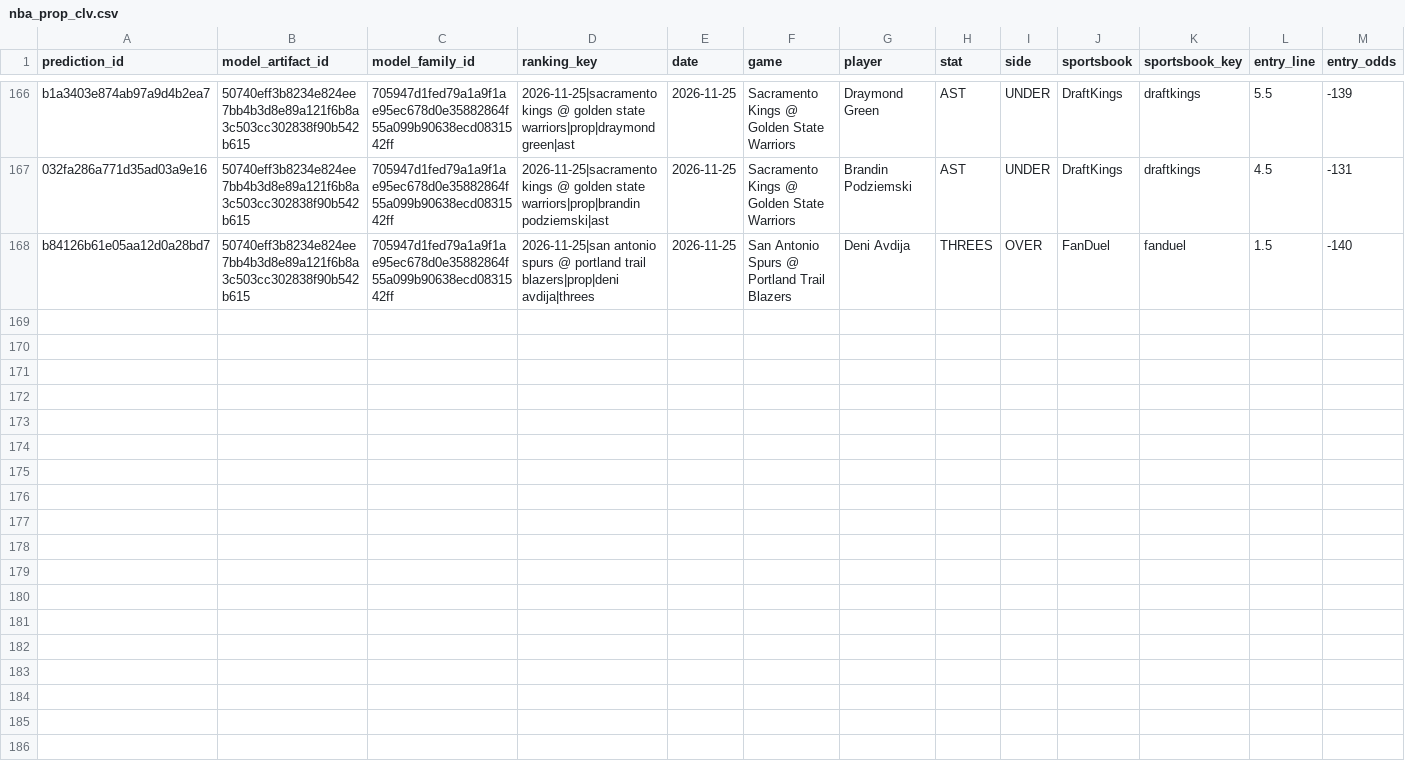
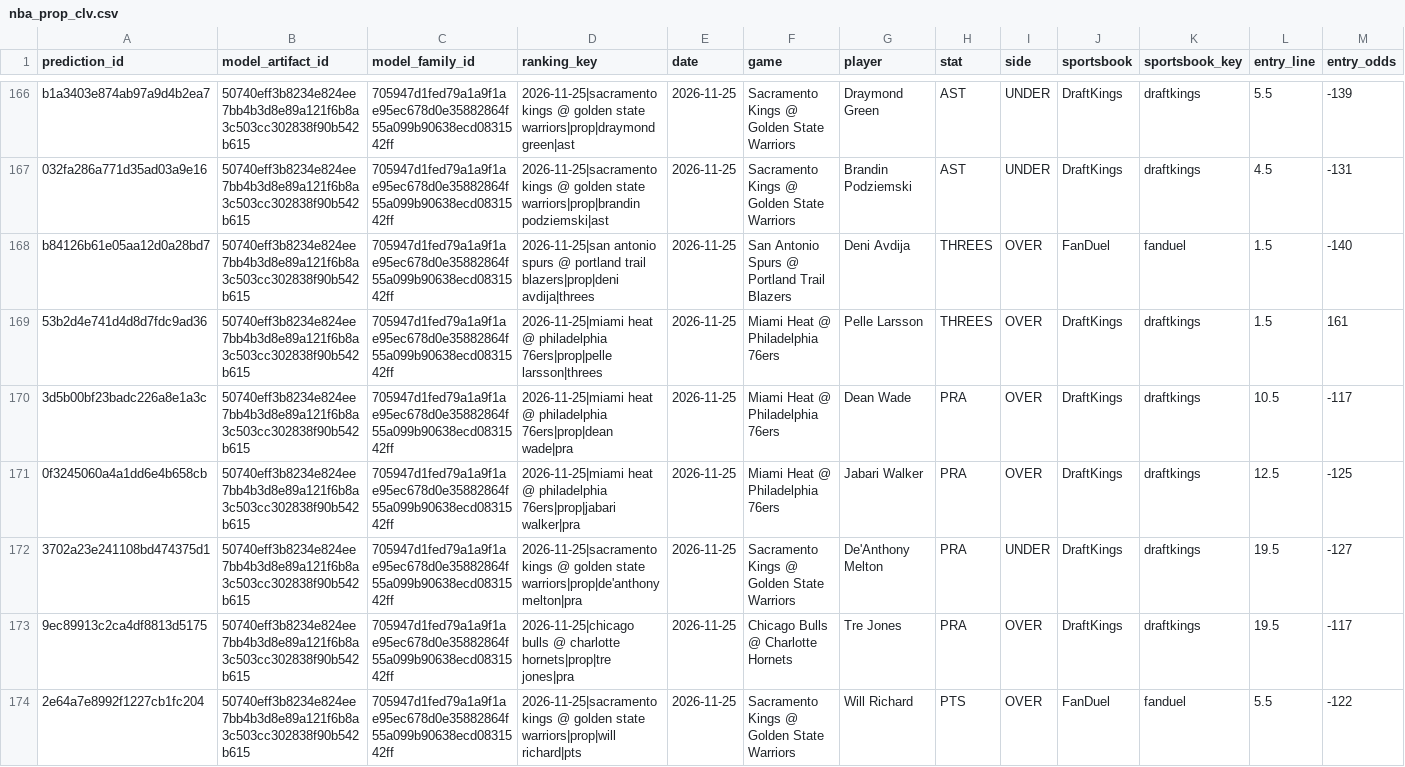
Before and after one commit to bigtyme2k3/Nba-model, a CSV file: data/tracking/nba_prop_clv.csv, drawn as a sheet; only a part is shown, gaps mark what is left out; rows hold the shown columns only; the diff names each change by its address in the sheet, - before the commit and + after, or states it on an @@ line.

```diff
--- a/data/tracking/nba_prop_clv.csv
+++ b/data/tracking/nba_prop_clv.csv
+row 169: 53b2d4e741d4d8d7fdc9ad36 | 50740eff3b8234e824ee7bb4b3d8e89a121f6b8a3c503cc302838f90b542b615 | 705947d1fed79a1a9f1ae95ec678d0e35882864f55a099b90638ecd0831542ff | 2026-11-25|miami heat @ philadelphia 76ers|prop|pelle larsson|threes | 2026-11-25 | Miami Heat @ Philadelphia 76ers | Pelle Larsson | THREES | OVER | DraftKings | draftkings | 1.5 | 161
+row 170: 3d5b00bf23badc226a8e1a3c | 50740eff3b8234e824ee7bb4b3d8e89a121f6b8a3c503cc302838f90b542b615 | 705947d1fed79a1a9f1ae95ec678d0e35882864f55a099b90638ecd0831542ff | 2026-11-25|miami heat @ philadelphia 76ers|prop|dean wade|pra | 2026-11-25 | Miami Heat @ Philadelphia 76ers | Dean Wade | PRA | OVER | DraftKings | draftkings | 10.5 | -117
+row 171: 0f3245060a4a1dd6e4b658cb | 50740eff3b8234e824ee7bb4b3d8e89a121f6b8a3c503cc302838f90b542b615 | 705947d1fed79a1a9f1ae95ec678d0e35882864f55a099b90638ecd0831542ff | 2026-11-25|miami heat @ philadelphia 76ers|prop|jabari walker|pra | 2026-11-25 | Miami Heat @ Philadelphia 76ers | Jabari Walker | PRA | OVER | DraftKings | draftkings | 12.5 | -125
+row 172: 3702a23e241108bd474375d1 | 50740eff3b8234e824ee7bb4b3d8e89a121f6b8a3c503cc302838f90b542b615 | 705947d1fed79a1a9f1ae95ec678d0e35882864f55a099b90638ecd0831542ff | 2026-11-25|sacramento kings @ golden state warriors|prop|de'anthony melton|pra | 2026-11-25 | Sacramento Kings @ Golden State Warriors | De'Anthony Melton | PRA | UNDER | DraftKings | draftkings | 19.5 | -127
+row 173: 9ec89913c2ca4df8813d5175 | 50740eff3b8234e824ee7bb4b3d8e89a121f6b8a3c503cc302838f90b542b615 | 705947d1fed79a1a9f1ae95ec678d0e35882864f55a099b90638ecd0831542ff | 2026-11-25|chicago bulls @ charlotte hornets|prop|tre jones|pra | 2026-11-25 | Chicago Bulls @ Charlotte Hornets | Tre Jones | PRA | OVER | DraftKings | draftkings | 19.5 | -117
+row 174: 2e64a7e8992f1227cb1fc204 | 50740eff3b8234e824ee7bb4b3d8e89a121f6b8a3c503cc302838f90b542b615 | 705947d1fed79a1a9f1ae95ec678d0e35882864f55a099b90638ecd0831542ff | 2026-11-25|sacramento kings @ golden state warriors|prop|will richard|pts | 2026-11-25 | Sacramento Kings @ Golden State Warriors | Will Richard | PTS | OVER | FanDuel | fanduel | 5.5 | -122
```
Also changed, not shown: data/raw/result_player_box_2026-11-22.csv, data/raw/scores.csv, 24 other files.
